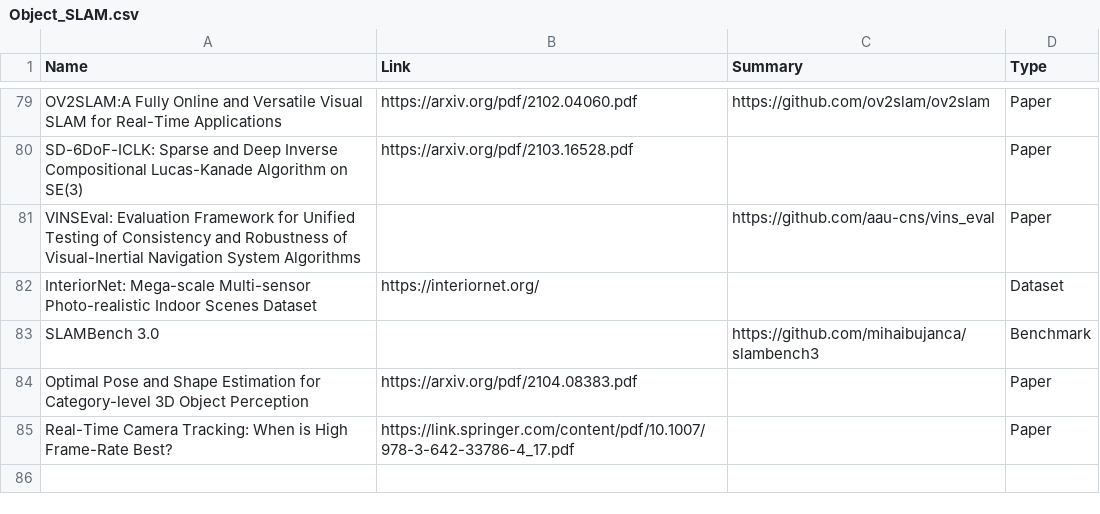
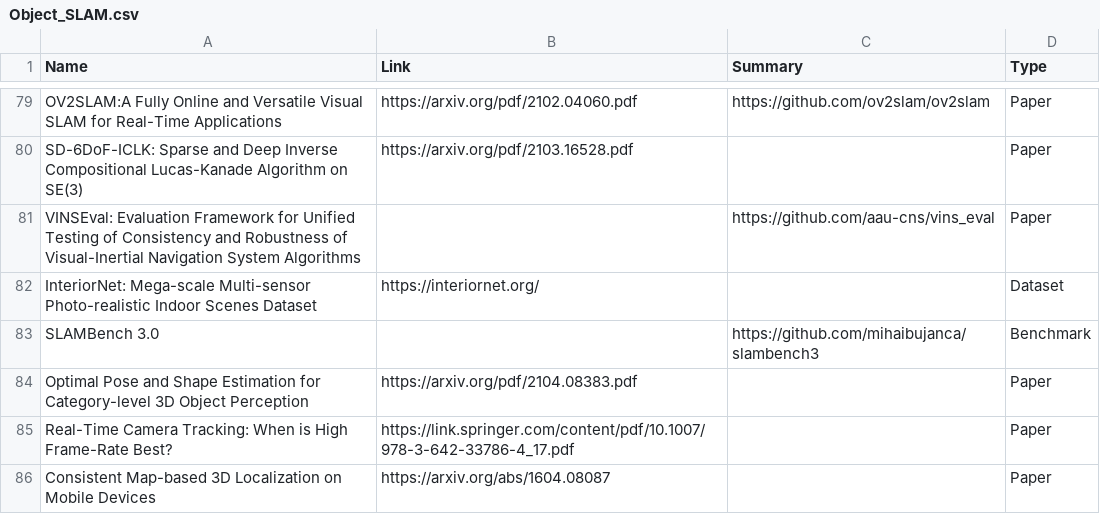
Before and after one commit to moshanATucsd/Awesome-object-SLAM-paper, a CSV file: Object_SLAM.csv, drawn as a sheet; only a part is shown, gaps mark what is left out.

Commit message:
Update Object_SLAM.csv

```diff
--- a/Object_SLAM.csv
+++ b/Object_SLAM.csv
@@ -109 +109,2 @@ Optimal Pose and Shape Estimation for Category-level 3D Object Perception,https:
 Real-Time Camera Tracking: When is High Frame-Rate Best?,https://link.springer.com/content/pdf/10.1007/978-3-642-33786-4_17.pdf,,Paper
+Consistent Map-based 3D Localization on Mobile Devices,https://arxiv.org/abs/1604.08087,,Paper
```
